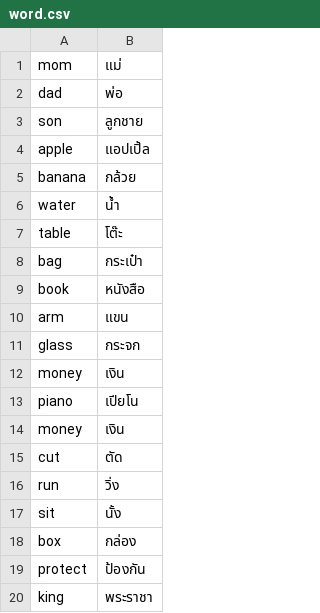
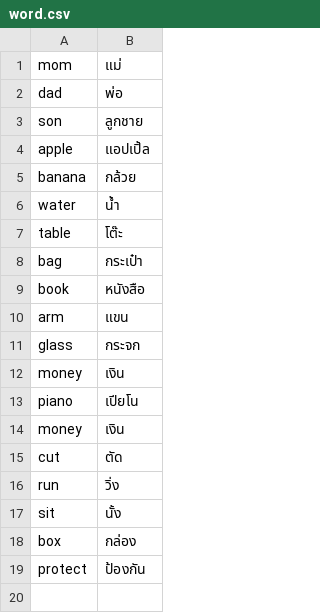
Before and after one commit to krit9354/dictionary, a CSV file: word.csv, drawn as a sheet.

```diff
--- a/word.csv
+++ b/word.csv
@@ -19,2 +19 @@ box,กล่อง
 protect,ป้องกัน
-king,พระราชา
```
Also changed, not shown: 2 other files.
